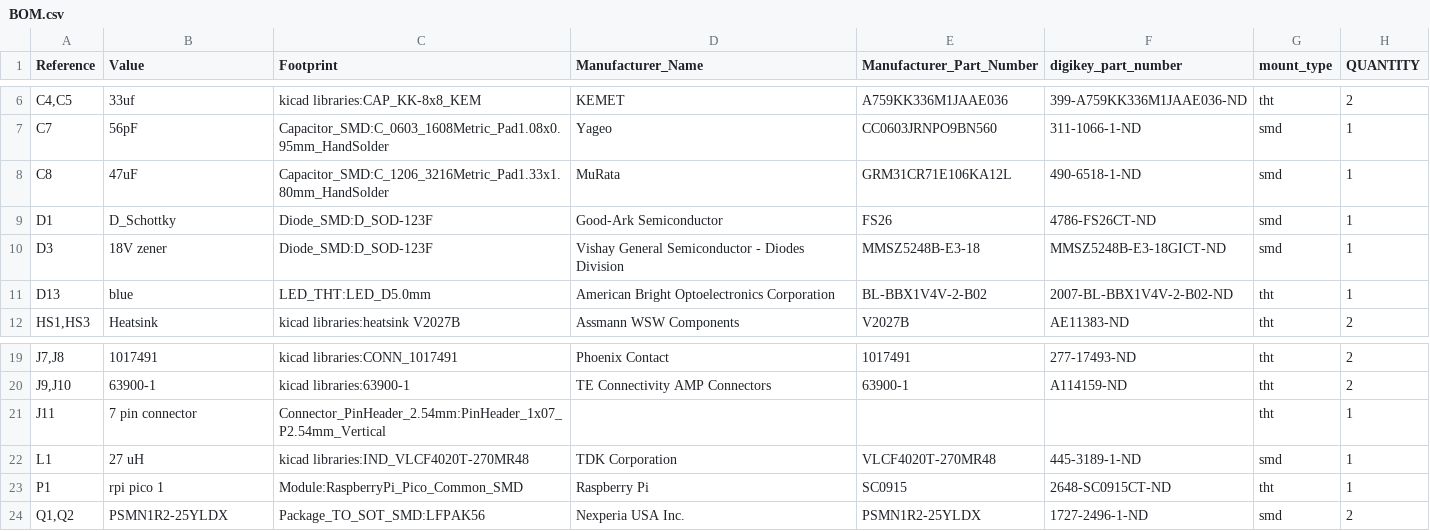
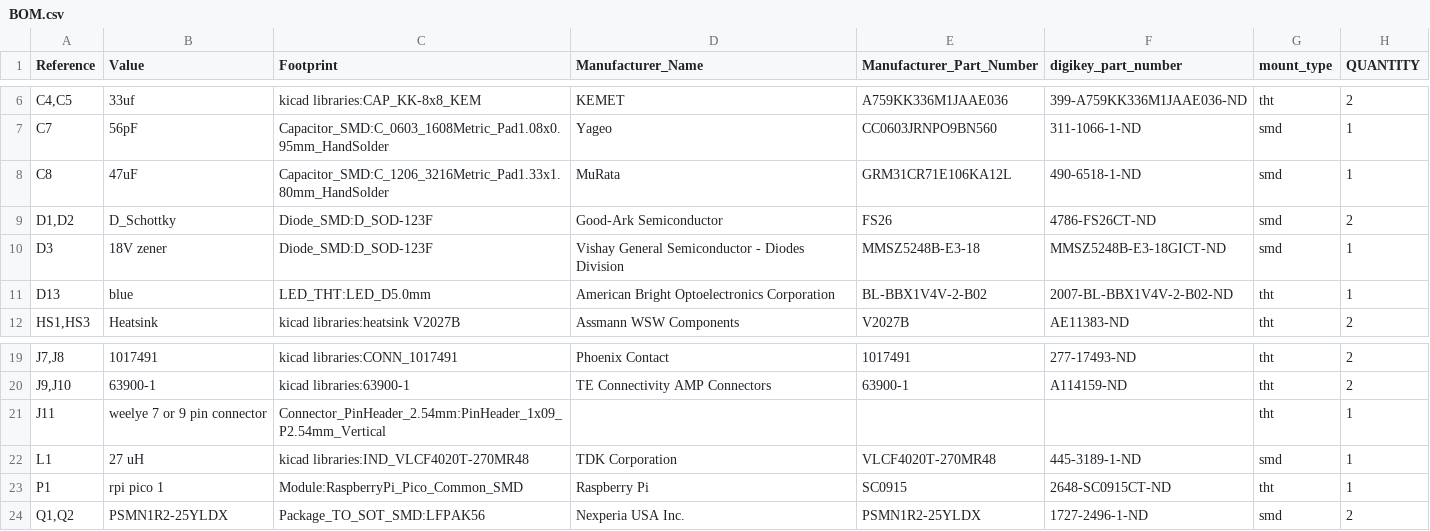
Before and after one commit to gobabygocarswithjoysticks/gbg-pcb-2, a CSV file: PCB_production/BOM.csv, drawn as a sheet; only a part is shown, gaps mark what is left out.

```diff
--- a/PCB_production/BOM.csv
+++ b/PCB_production/BOM.csv
@@ -8,3 +8,3 @@
 "C8","47uF","Capacitor_SMD:C_1206_3216Metric_Pad1.33x1.80mm_HandSolder","MuRata","GRM31CR71E106KA12L","490-6518-1-ND","smd","1"
-"D1","D_Schottky","Diode_SMD:D_SOD-123F","Good-Ark Semiconductor","FS26","4786-FS26CT-ND","smd","1"
+"D1,D2","D_Schottky","Diode_SMD:D_SOD-123F","Good-Ark Semiconductor","FS26","4786-FS26CT-ND","smd","2"
 "D3","18V zener","Diode_SMD:D_SOD-123F","Vishay General Semiconductor - Diodes Division","MMSZ5248B-E3-18","MMSZ5248B-E3-18GICT-ND","smd","1"
@@ -20,3 +20,3 @@
 "J9,J10","63900-1","kicad libraries:63900-1","TE Connectivity AMP Connectors","63900-1","A114159-ND","tht","2"
-"J11","7 pin connector","Connector_PinHeader_2.54mm:PinHeader_1x07_P2.54mm_Vertical","","","","tht","1"
+"J11","weelye 7 or 9 pin connector","Connector_PinHeader_2.54mm:PinHeader_1x09_P2.54mm_Vertical","","","","tht","1"
 "L1","27 uH","kicad libraries:IND_VLCF4020T-270MR48","TDK Corporation","VLCF4020T-270MR48","445-3189-1-ND","smd","1"
```
Also changed, not shown: PCB_production/position.csv, 3 other files.
